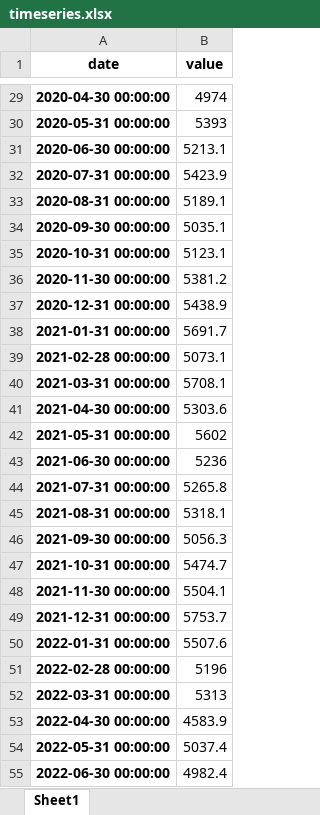
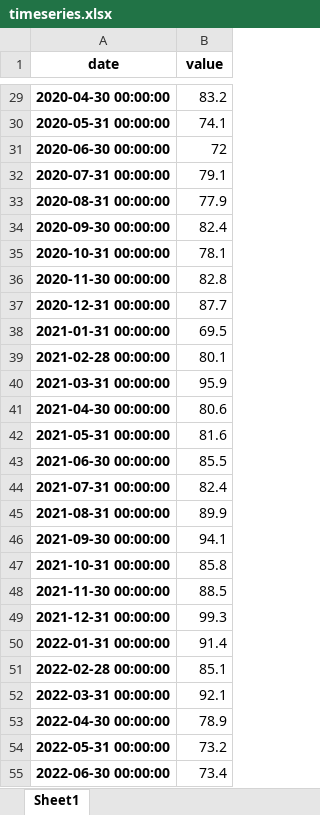
Before and after one commit to aikula/m2Analit, an Excel workbook: timeseries.xlsx, sheet Sheet1, drawn as a sheet; only a part is shown, gaps mark what is left out; values as stored, in another font and other column widths than the file's, no borders; the diff covers the shown part only; the diff names each change by its address in the sheet, - before the commit and + after, or states it on an @@ line.

```diff
--- a/timeseries.xlsx (sheet Sheet1)
+++ b/timeseries.xlsx (sheet Sheet1)
-B29 (value): 4974
+B29 (value): 83.2
-B30 (value): 5393
+B30 (value): 74.1
-B31 (value): 5213.1
+B31 (value): 72
-B32 (value): 5423.9
+B32 (value): 79.1
-B33 (value): 5189.1
+B33 (value): 77.9
-B34 (value): 5035.1
+B34 (value): 82.4
-B35 (value): 5123.1
+B35 (value): 78.1
-B36 (value): 5381.2
+B36 (value): 82.8
-B37 (value): 5438.9
+B37 (value): 87.7
-B38 (value): 5691.7
+B38 (value): 69.5
-B39 (value): 5073.1
+B39 (value): 80.1
-B40 (value): 5708.1
+B40 (value): 95.9
-B41 (value): 5303.6
+B41 (value): 80.6
-B42 (value): 5602
+B42 (value): 81.6
-B43 (value): 5236
+B43 (value): 85.5
-B44 (value): 5265.8
+B44 (value): 82.4
-B45 (value): 5318.1
+B45 (value): 89.9
-B46 (value): 5056.3
+B46 (value): 94.1
-B47 (value): 5474.7
+B47 (value): 85.8
-B48 (value): 5504.1
+B48 (value): 88.5
-B49 (value): 5753.7
+B49 (value): 99.3
-B50 (value): 5507.6
+B50 (value): 91.4
-B51 (value): 5196
+B51 (value): 85.1
-B52 (value): 5313
+B52 (value): 92.1
-B53 (value): 4583.9
+B53 (value): 78.9
-B54 (value): 5037.4
+B54 (value): 73.2
-B55 (value): 4982.4
+B55 (value): 73.4
```
Also changed, not shown: 53 edited cells elsewhere in this sheet, 17 other files.
